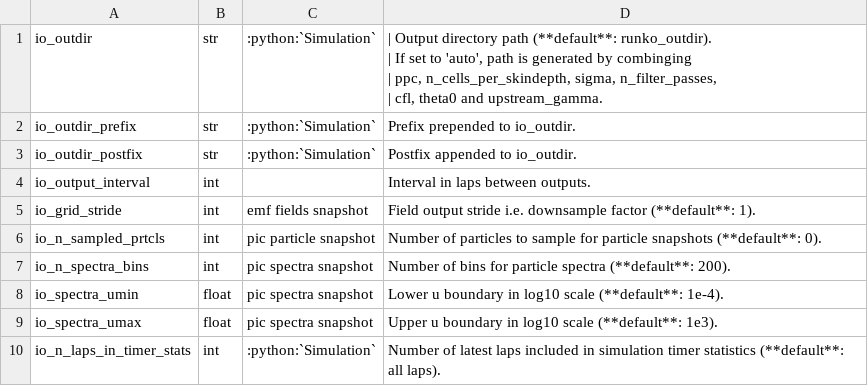
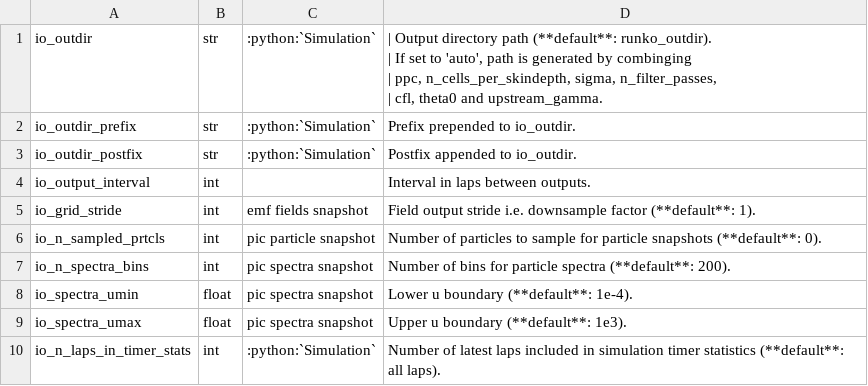
Before and after one commit to hel-astro-lab/runko, a CSV file: docs/params/io.csv, drawn as a sheet.

Commit message:
docs(params): fix typos

```diff
--- a/docs/params/io.csv
+++ b/docs/params/io.csv
@@ -10,4 +10,4 @@ io_n_sampled_prtcls, int, pic particle snapshot, "Number of particles to sample
 io_n_spectra_bins, int, pic spectra snapshot, "Number of bins for particle spectra (**default**: 200)."
-io_spectra_umin, float, pic spectra snapshot, "Lower u boundary in log10 scale (**default**: 1e-4)."
-io_spectra_umax, float, pic spectra snapshot, "Upper u boundary in log10 scale (**default**: 1e3)."
+io_spectra_umin, float, pic spectra snapshot, "Lower u boundary (**default**: 1e-4)."
+io_spectra_umax, float, pic spectra snapshot, "Upper u boundary (**default**: 1e3)."
 io_n_laps_in_timer_stats, int, :python:`Simulation`, "Number of latest laps included in simulation timer statistics (**default**: all laps)."
```
Also changed, not shown: docs/params/algs.csv, docs/params/sim.csv.
